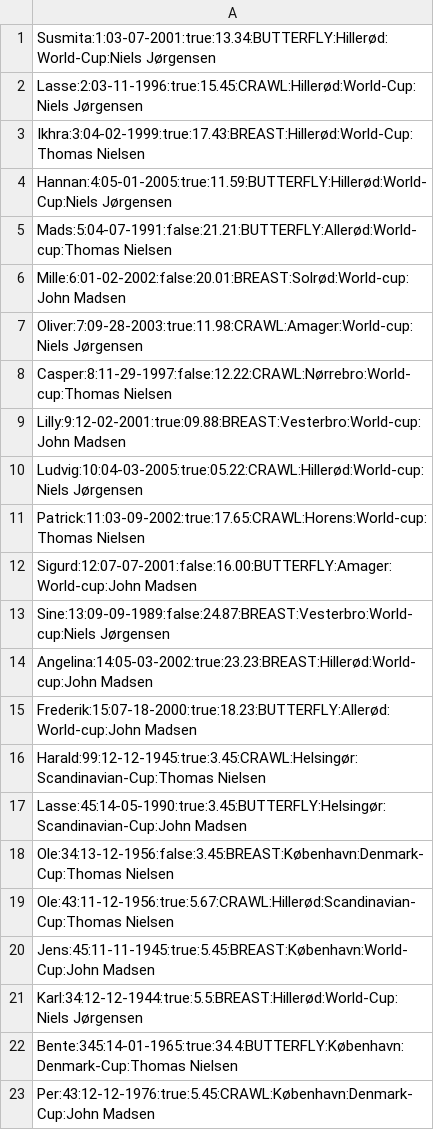
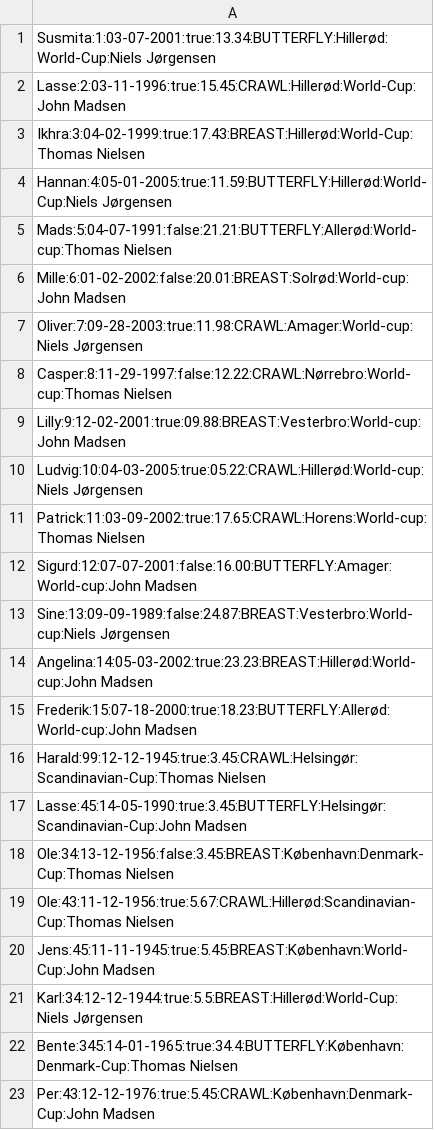
Before and after one commit to Geargrind/Delfin-Final, a CSV file: competitiveSwimmersList.csv, drawn as a sheet.

```diff
--- a/competitiveSwimmersList.csv
+++ b/competitiveSwimmersList.csv
@@ -1,3 +1,3 @@
 Susmita:1:03-07-2001:true:13.34:BUTTERFLY:Hillerød:World-Cup:Niels Jørgensen
-Lasse:2:03-11-1996:true:15.45:CRAWL:Hillerød:World-Cup:Niels Jørgensen
+Lasse:2:03-11-1996:true:15.45:CRAWL:Hillerød:World-Cup:John Madsen
 Ikhra:3:04-02-1999:true:17.43:BREAST:Hillerød:World-Cup:Thomas Nielsen
```
